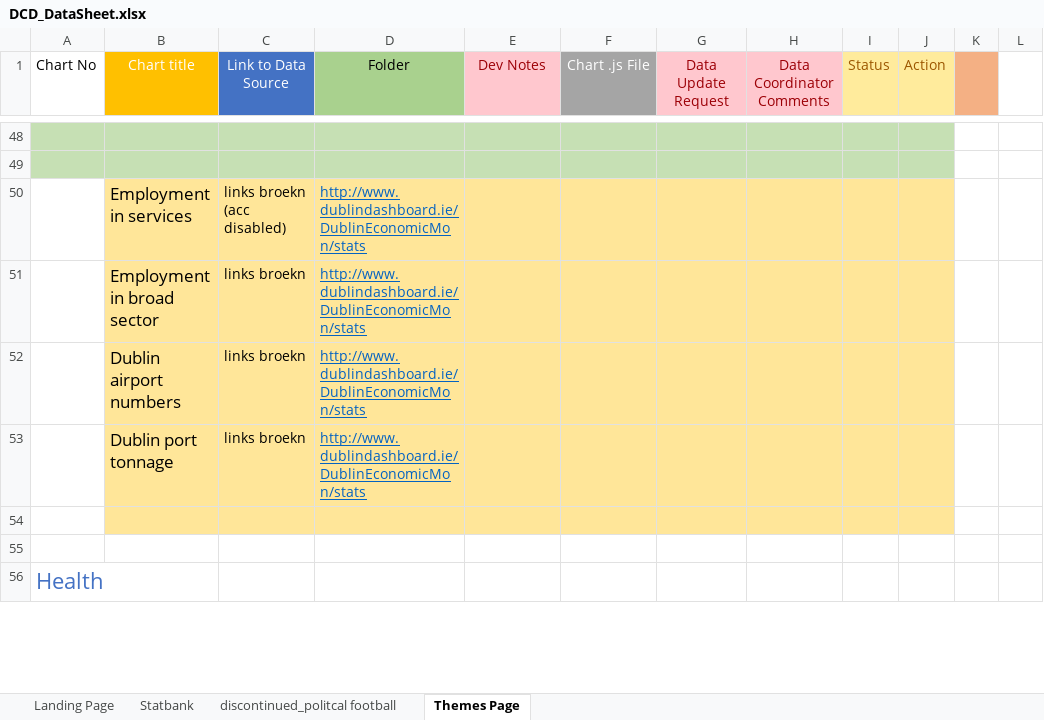
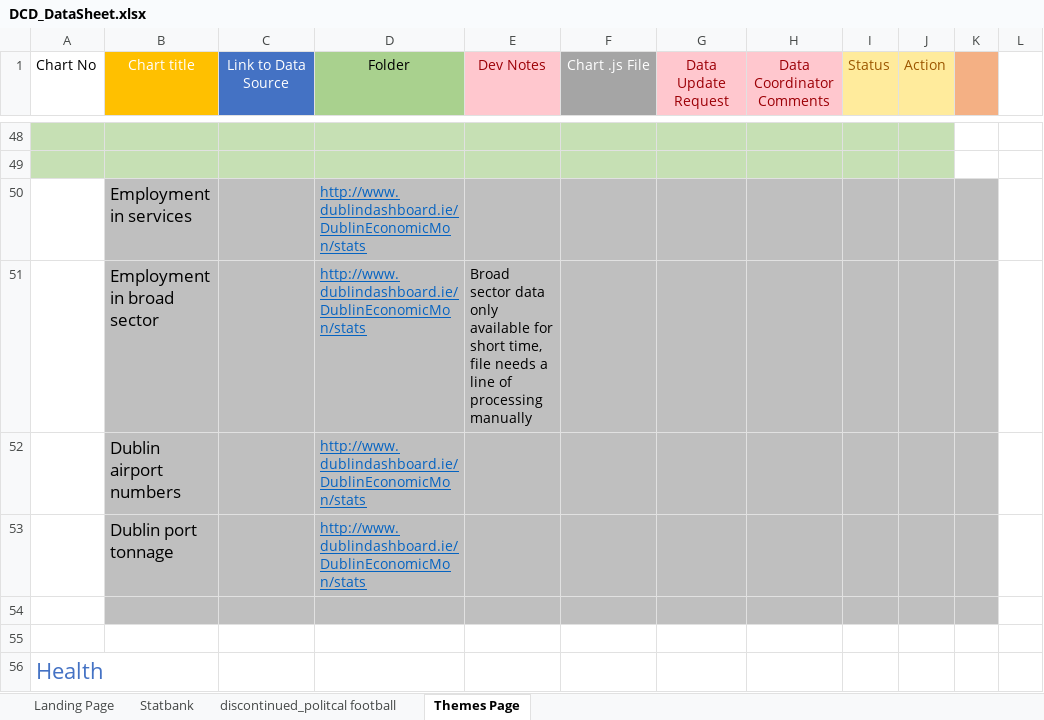
Before and after one commit to BuildingCityDashboards/bcd-dd-v2.1, an Excel workbook: docs/DCD_DataSheet.xlsx, sheet Themes Page, drawn as a sheet; only a part is shown, gaps mark what is left out; values as stored, in another font and other column widths than the file's, no borders; the diff names each change by its address in the sheet, - before the commit and + after, or states it on an @@ line.

Commit message:
fix employ sector and services charts

```diff
--- a/docs/DCD_DataSheet.xlsx (sheet Themes Page)
+++ b/docs/DCD_DataSheet.xlsx (sheet Themes Page)
-B50:J54 fill: #FFE699
+B50:J54 fill: #BFBFBF
-C50 (Link to Data Source): links broekn (acc disabled)
+C50 (Link to Data Source): (empty)
-K50:K54 fill: none
+K50:K54 fill: #BFBFBF
-C51:C53 (Link to Data Source): links broekn
+C51:C53 (Link to Data Source): (empty)
-E51 (Dev Notes): (empty)
+E51 (Dev Notes): Broad sector data only available for short time, file needs a line of processing manually
```
Also changed, not shown: 3 other files.
